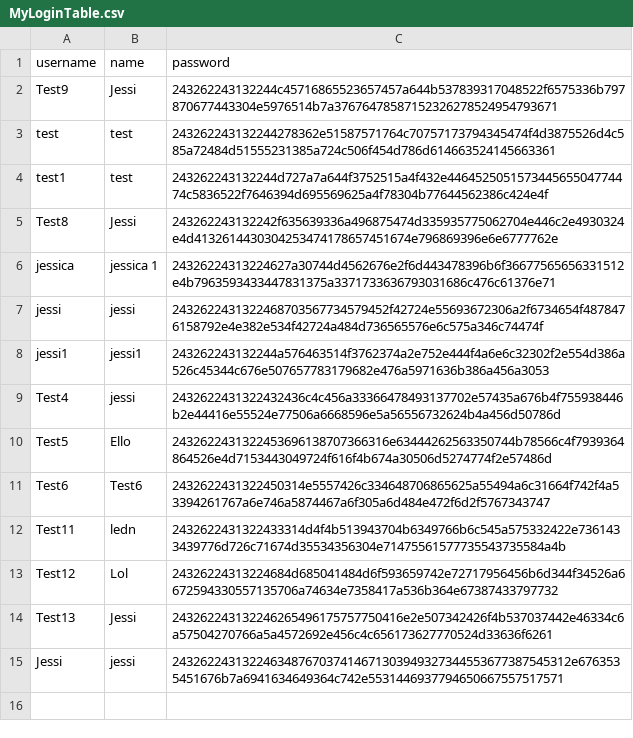
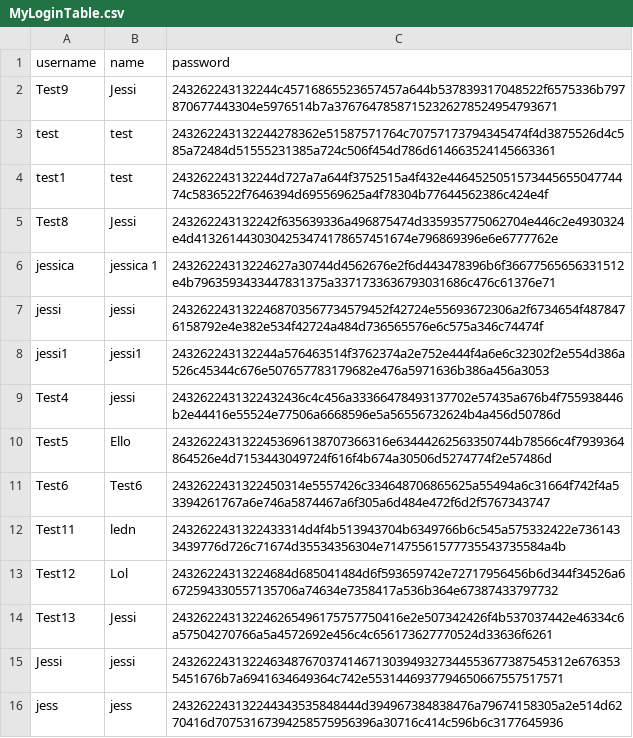
Before and after one commit to tenzinkunsangdushik/tastevoyage, a CSV file: MyLoginTable.csv, drawn as a sheet.

Commit message:
added new user

```diff
--- a/MyLoginTable.csv
+++ b/MyLoginTable.csv
@@ -15 +15,2 @@ Test13,Jessi,243262243132246265496175757750416e2e507342426f4b537037442e46334c6a5
 Jessi,jessi,243262243132246348767037414671303949327344553677387545312e6763535451676b7a6941634649364c742e5531446937794650667557517571
+jess,jess,243262243132244343535848444d394967384838476a79674158305a2e514d6270416d70753167394258575956396a30716c414c596b6c3177645936
```
